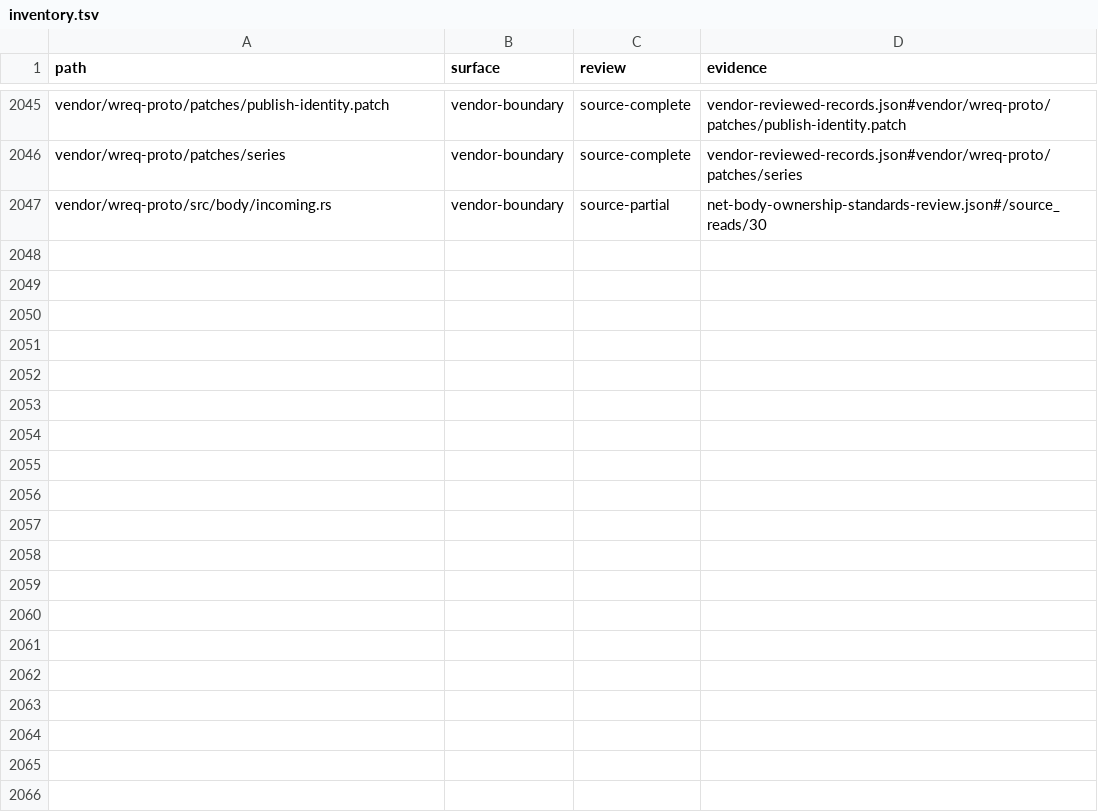
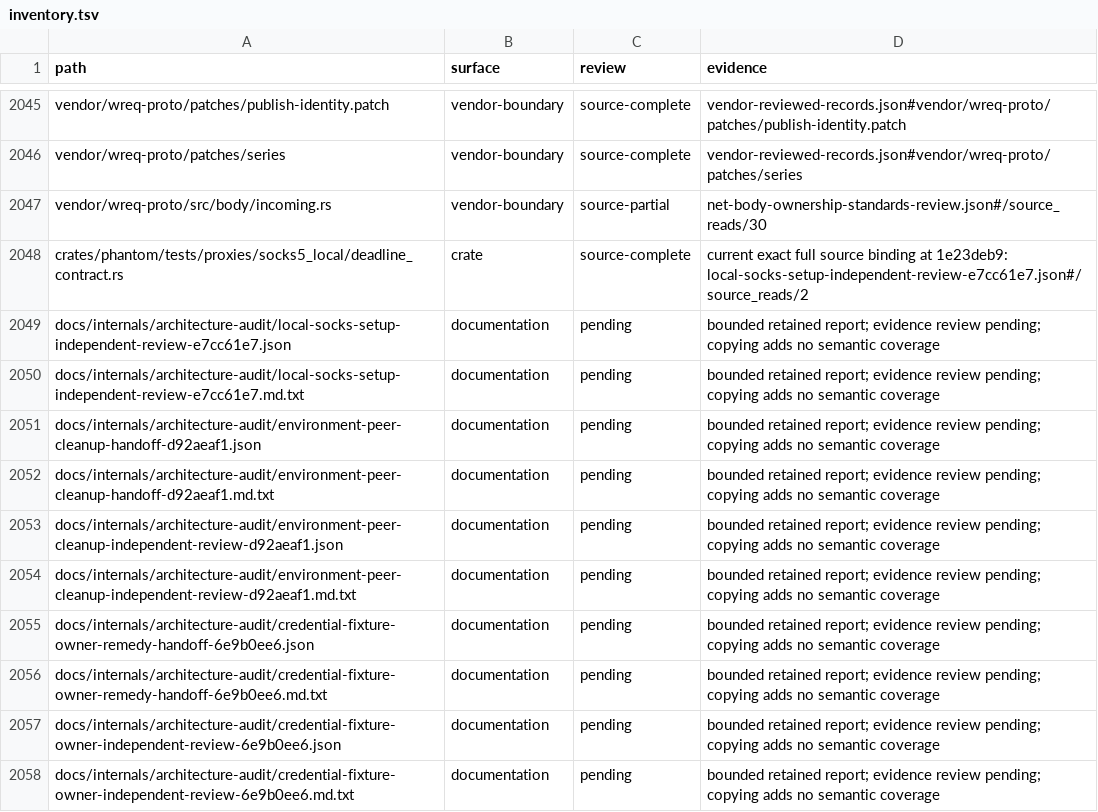
Before and after one commit to bywayhq/phantom, a TSV file: docs/internals/architecture-audit/inventory.tsv, drawn as a sheet; only a part is shown, gaps mark what is left out; the diff covers the shown part only.

Commit message:
docs(audit): record verified credential and SOCKS cleanup

```diff
--- a/docs/internals/architecture-audit/inventory.tsv
+++ b/docs/internals/architecture-audit/inventory.tsv
@@ -2047 +2047,12 @@ vendor/wreq-proto/patches/series	vendor-boundary	source-complete	vendor-reviewed
 vendor/wreq-proto/src/body/incoming.rs	vendor-boundary	source-partial	net-body-ownership-standards-review.json#/source_reads/30
+crates/phantom/tests/proxies/socks5_local/deadline_contract.rs	crate	source-complete	current exact full source binding at 1e23deb9: local-socks-setup-independent-review-e7cc61e7.json#/source_reads/2
+docs/internals/architecture-audit/local-socks-setup-independent-review-e7cc61e7.json	documentation	pending	bounded retained report; evidence review pending; copying adds no semantic coverage
+docs/internals/architecture-audit/local-socks-setup-independent-review-e7cc61e7.md.txt	documentation	pending	bounded retained report; evidence review pending; copying adds no semantic coverage
+docs/internals/architecture-audit/environment-peer-cleanup-handoff-d92aeaf1.json	documentation	pending	bounded retained report; evidence review pending; copying adds no semantic coverage
+docs/internals/architecture-audit/environment-peer-cleanup-handoff-d92aeaf1.md.txt	documentation	pending	bounded retained report; evidence review pending; copying adds no semantic coverage
+docs/internals/architecture-audit/environment-peer-cleanup-independent-review-d92aeaf1.json	documentation	pending	bounded retained report; evidence review pending; copying adds no semantic coverage
+docs/internals/architecture-audit/environment-peer-cleanup-independent-review-d92aeaf1.md.txt	documentation	pending	bounded retained report; evidence review pending; copying adds no semantic coverage
+docs/internals/architecture-audit/credential-fixture-owner-remedy-handoff-6e9b0ee6.json	documentation	pending	bounded retained report; evidence review pending; copying adds no semantic coverage
+docs/internals/architecture-audit/credential-fixture-owner-remedy-handoff-6e9b0ee6.md.txt	documentation	pending	bounded retained report; evidence review pending; copying adds no semantic coverage
+docs/internals/architecture-audit/credential-fixture-owner-independent-review-6e9b0ee6.json	documentation	pending	bounded retained report; evidence review pending; copying adds no semantic coverage
+docs/internals/architecture-audit/credential-fixture-owner-independent-review-6e9b0ee6.md.txt	documentation	pending	bounded retained report; evidence review pending; copying adds no semantic coverage
```
Also changed, not shown: 10 added rows and 20 edited cells elsewhere in this file, 22 other files.
